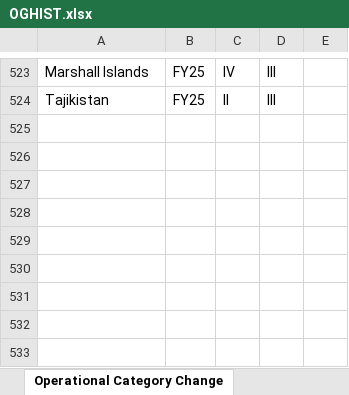
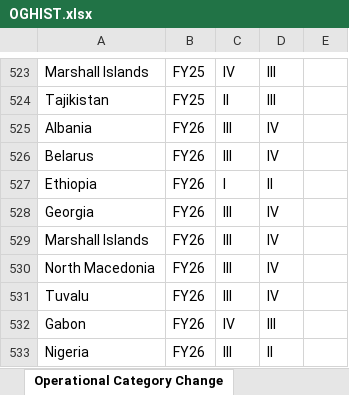
Before and after one commit to GPID-WB/Class, an Excel workbook: InputData/OGHIST.xlsx, sheet Operational Category Change, drawn as a sheet; only a part is shown, gaps mark what is left out; values as stored, in another font and other column widths than the file's, no borders; the diff names each change by its address in the sheet, - before the commit and + after, or states it on an @@ line.

Commit message:
Add FY26 income and lending category

```diff
--- a/InputData/OGHIST.xlsx (sheet Operational Category Change)
+++ b/InputData/OGHIST.xlsx (sheet Operational Category Change)
+row 525: Albania | FY26 | III | IV
+row 526: Belarus | FY26 | III | IV
+row 527: Ethiopia | FY26 | I | II
+row 528: Georgia | FY26 | III | IV
+row 529: Marshall Islands | FY26 | III | IV
+row 530: North Macedonia | FY26 | III | IV
+row 531: Tuvalu | FY26 | III | IV
+row 532: Gabon | FY26 | IV | III
+row 533: Nigeria | FY26 | III | II
```
Also changed, not shown: sheet Thresholds, sheet Country Analytical History, 3 other files.
